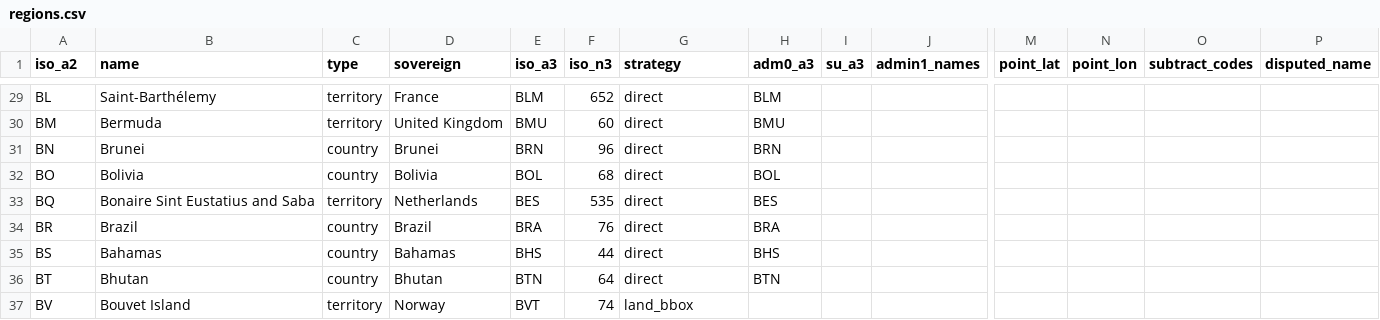
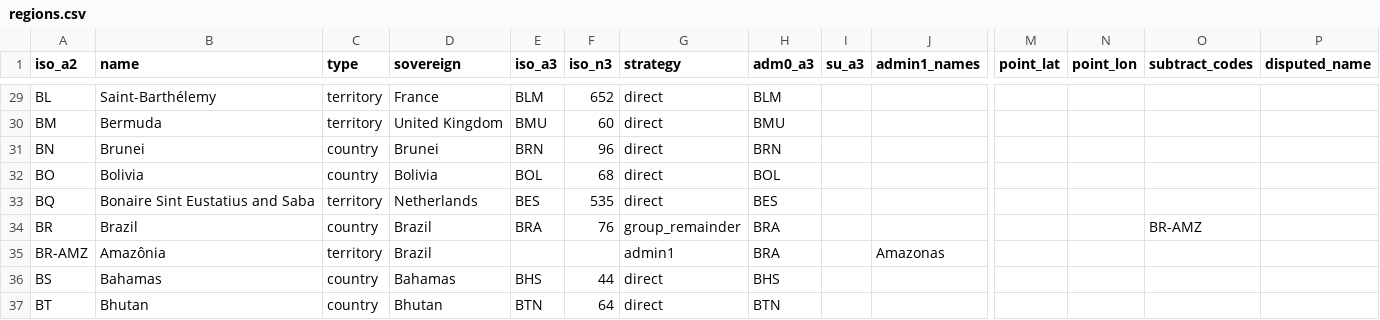
Before and after one commit to rembish/iso-topojson, a CSV file: regions.csv, drawn as a sheet; only a part is shown, gaps mark what is left out; the shorter side is filled out with more unchanged rows; rows hold the shown columns only; the diff names each change by its address in the sheet, - before the commit and + after, or states it on an @@ line.

```diff
--- a/regions.csv
+++ b/regions.csv
-G34 (strategy): direct
+G34 (strategy): group_remainder
-O34 (subtract_codes): (empty)
+O34 (subtract_codes): BR-AMZ
+row 35: BR-AMZ | Amazônia | territory | Brazil |  |  | admin1 | BRA |  | Amazonas
```
